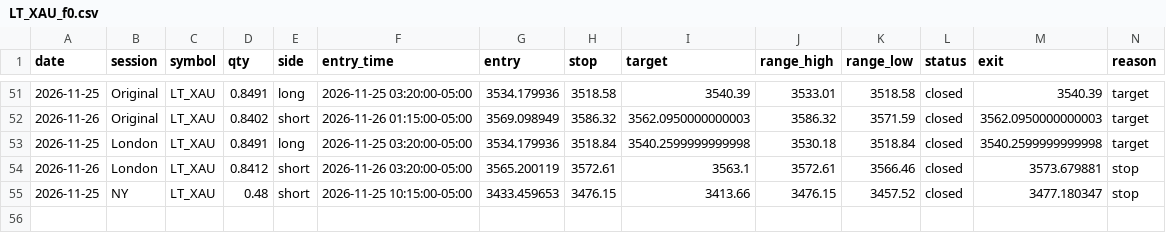
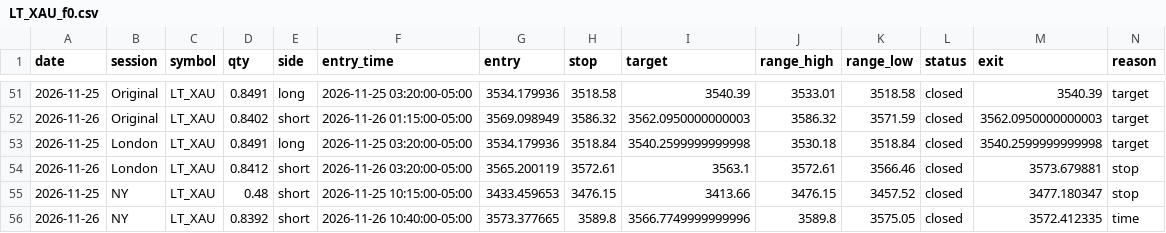
Before and after one commit to Amanzing7/mnq-paper-trading, a CSV file: data/LT_XAU_f0.csv, drawn as a sheet; only a part is shown, gaps mark what is left out; rows hold the shown columns only; the diff names each change by its address in the sheet, - before the commit and + after, or states it on an @@ line.

```diff
--- a/data/LT_XAU_f0.csv
+++ b/data/LT_XAU_f0.csv
+row 56: 2026-11-26 | NY | LT_XAU | 0.8392 | short | 2026-11-26 10:40:00-05:00 | 3573.377665 | 3589.8 | 3566.7749999999996 | 3589.8 | 3575.05 | closed | 3572.412335 | time
```
Also changed, not shown: data/GOLD_f0.csv, data/GOLD_f2.csv, 14 other files.
